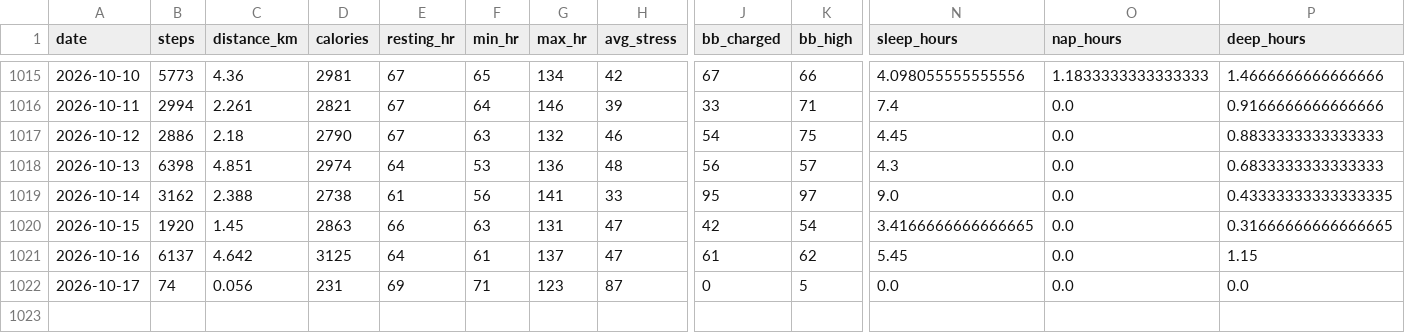
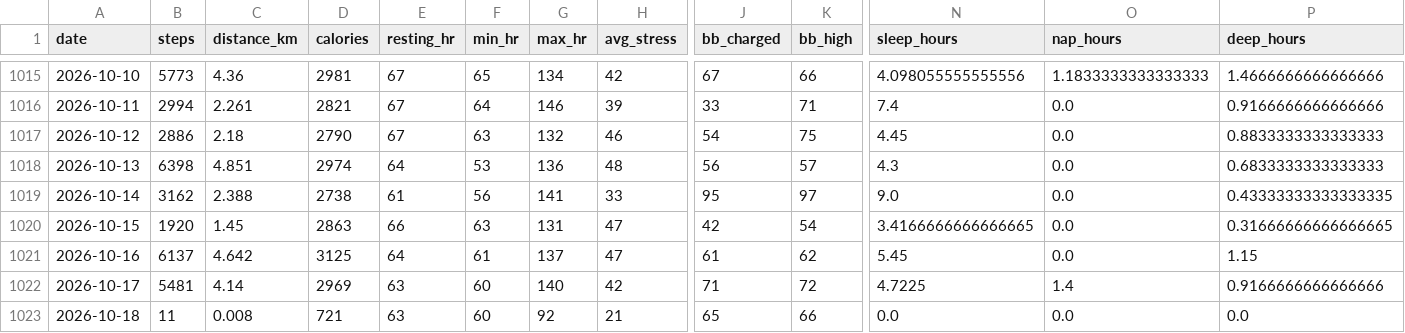
Before and after one commit to chenzihuan67/garmin-sync, a CSV file: summary.csv, drawn as a sheet; only a part is shown, gaps mark what is left out; rows hold the shown columns only; the diff covers the shown part only; the diff names each change by its address in the sheet, - before the commit and + after, or states it on an @@ line.

```diff
--- a/summary.csv
+++ b/summary.csv
-B1022 (steps): 74
+B1022 (steps): 5481
-C1022 (distance_km): 0.056
+C1022 (distance_km): 4.14
-D1022 (calories): 231
+D1022 (calories): 2969
-E1022 (resting_hr): 69
+E1022 (resting_hr): 63
-F1022 (min_hr): 71
+F1022 (min_hr): 60
-G1022 (max_hr): 123
+G1022 (max_hr): 140
-H1022 (avg_stress): 87
+H1022 (avg_stress): 42
-J1022 (bb_charged): 0
+J1022 (bb_charged): 71
-K1022 (bb_high): 5
+K1022 (bb_high): 72
-N1022 (sleep_hours): 0.0
+N1022 (sleep_hours): 4.7225
-O1022 (nap_hours): 0.0
+O1022 (nap_hours): 1.4
-P1022 (deep_hours): 0.0
+P1022 (deep_hours): 0.9166666666666666
+row 1023: 2026-10-18 | 11 | 0.008 | 721 | 63 | 60 | 92 | 21 | 65 | 66 | 0.0 | 0.0 | 0.0
```
Also changed, not shown: 7 edited cells elsewhere in this file, 3 other files.
